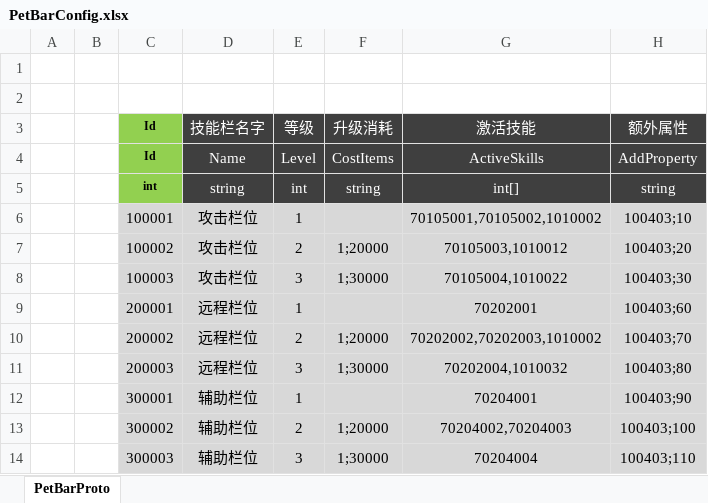
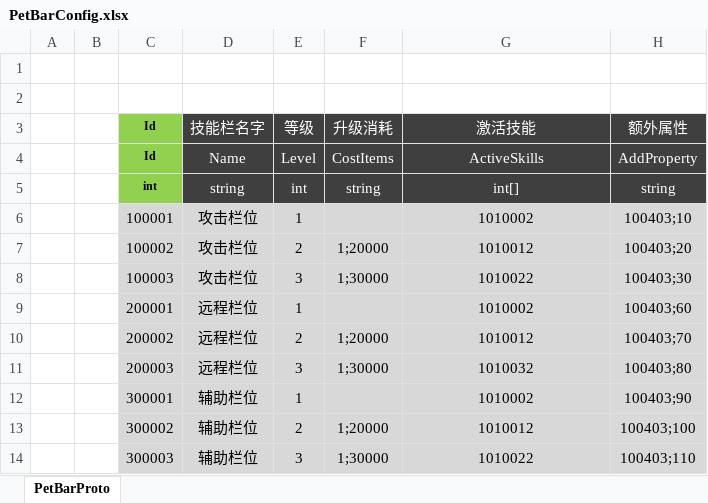
Before and after one commit to csyinghuochong/mengjing, an Excel workbook: Unity/Assets/Config/Excel/PetBarConfig.xlsx, sheet PetBarProto, drawn as a sheet; values as stored, in another font and other column widths than the file's, no borders; the diff names each change by its address in the sheet, - before the commit and + after, or states it on an @@ line.

```diff
--- a/Unity/Assets/Config/Excel/PetBarConfig.xlsx (sheet PetBarProto)
+++ b/Unity/Assets/Config/Excel/PetBarConfig.xlsx (sheet PetBarProto)
-G6 (激活技能): 70105001,70105002,1010002
+G6 (激活技能): 1010002
-G7 (激活技能): 70105003,1010012
+G7 (激活技能): 1010012
-G8 (激活技能): 70105004,1010022
+G8 (激活技能): 1010022
-G9 (激活技能): 70202001
+G9 (激活技能): 1010002
-G10 (激活技能): 70202002,70202003,1010002
+G10 (激活技能): 1010012
-G11 (激活技能): 70202004,1010032
+G11 (激活技能): 1010032
-G12 (激活技能): 70204001
+G12 (激活技能): 1010002
-G13 (激活技能): 70204002,70204003
+G13 (激活技能): 1010012
-G14 (激活技能): 70204004
+G14 (激活技能): 1010022
```
Also changed, not shown: 13 other files.
